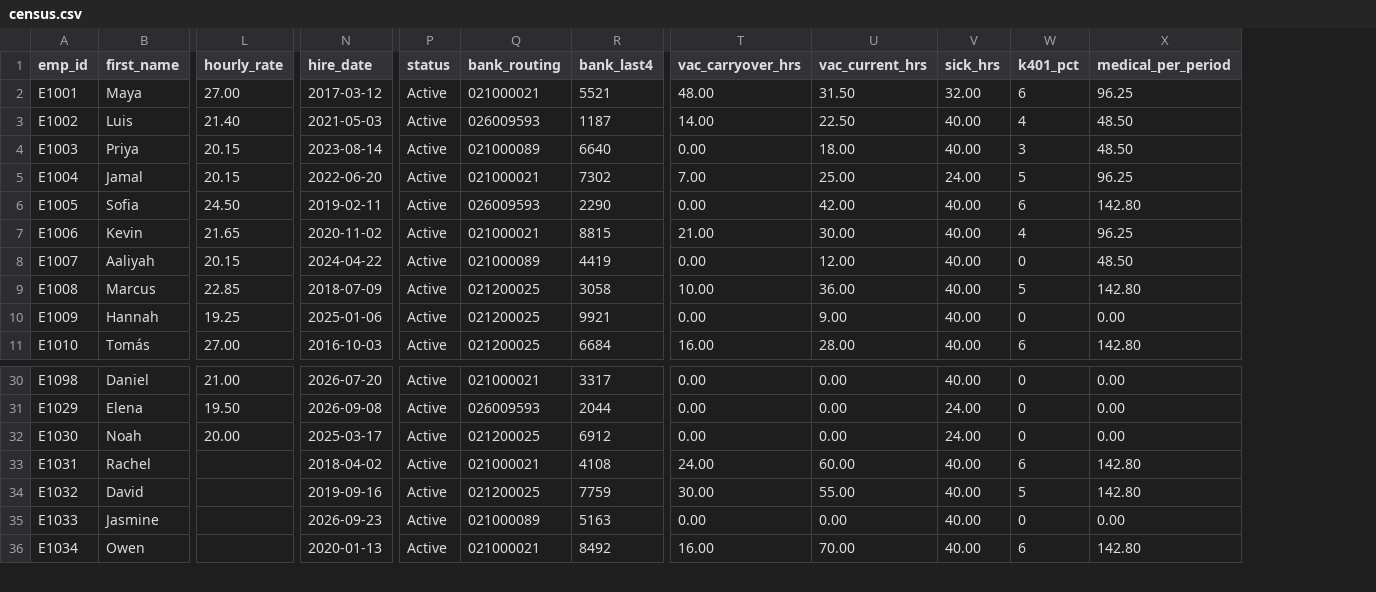
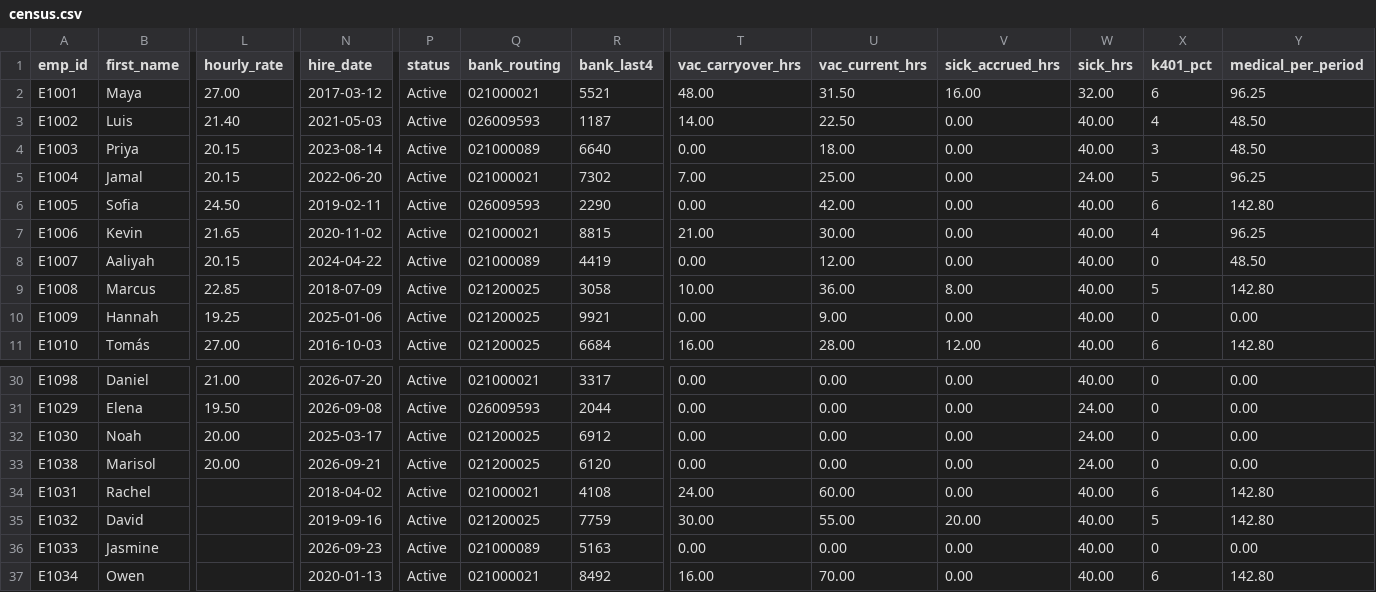
Before and after one commit to Aditya-00a/payroll-assurance, a CSV file: data/census.csv, drawn as a sheet; only a part is shown, gaps mark what is left out; rows hold the shown columns only; the diff names each change by its address in the sheet, - before the commit and + after, or states it on an @@ line.

```diff
--- a/data/census.csv
+++ b/data/census.csv
+column V (sick_accrued_hrs), rows 2-11: 16.00 | 0.00 | 0.00 | 0.00 | 0.00 | 0.00 | 0.00 | 8.00 | 0.00 | 12.00; rows 30-32: all 0.00; rows 34-37: 0.00 | 20.00 | 0.00 | 0.00
+row 33: E1038 | Marisol | 20.00 | 2026-09-21 | Active | 021200025 | 6120 | 0.00 | 0.00 | 0.00 | 24.00 | 0 | 0.00
```
Also changed, not shown: data/bank_activity.csv, data/gl_journal.csv, 22 other files.
